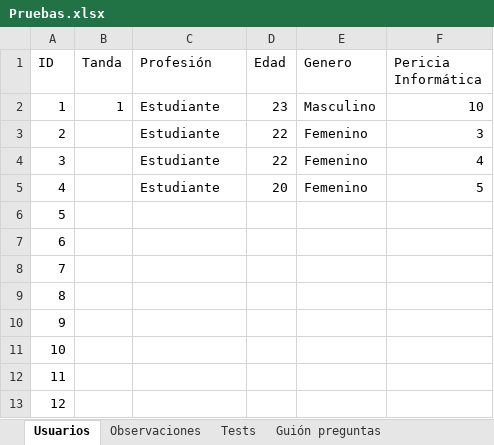
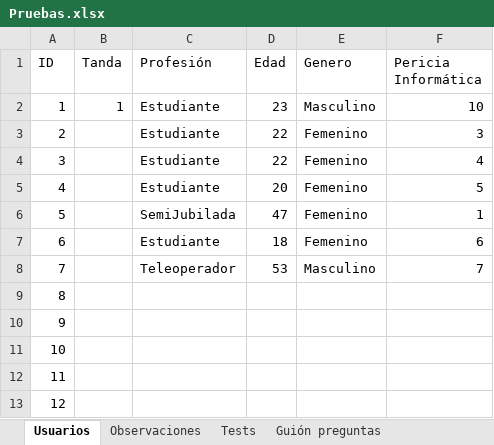
Before and after one commit to diegomarty00/sew-25-26, an Excel workbook: Pruebas.xlsx, sheet Usuarios, drawn as a sheet; only a part is shown; values as stored, in another font and other column widths than the file's, no borders; table styles not drawn; the diff names each change by its address in the sheet, - before the commit and + after, or states it on an @@ line.

```diff
--- a/Pruebas.xlsx (sheet Usuarios)
+++ b/Pruebas.xlsx (sheet Usuarios)
-C6 (Profesión): (empty)
+C6 (Profesión): SemiJubilada
-D6 (Edad): (empty)
+D6 (Edad): 47
-E6:E7 (Genero): (empty)
+E6:E7 (Genero): Femenino
-F6 (Pericia Informática): (empty)
+F6 (Pericia Informática): 1
-C7 (Profesión): (empty)
+C7 (Profesión): Estudiante
-D7 (Edad): (empty)
+D7 (Edad): 18
-F7 (Pericia Informática): (empty)
+F7 (Pericia Informática): 6
-C8 (Profesión): (empty)
+C8 (Profesión): Teleoperador
-D8 (Edad): (empty)
+D8 (Edad): 53
-E8 (Genero): (empty)
+E8 (Genero): Masculino
-F8 (Pericia Informática): (empty)
+F8 (Pericia Informática): 7
```
Also changed, not shown: sheet Tests, sheet Guión preguntas, 6 other files.
